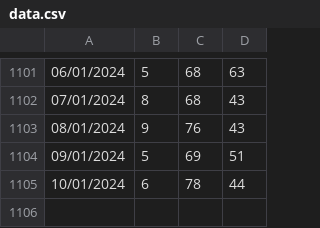
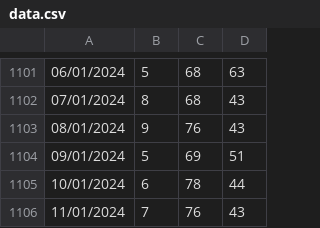
Before and after one commit to giekk/SensorManagement, a CSV file: db/data.csv, drawn as a sheet; only a part is shown, gaps mark what is left out.

Commit message:
file.csv

```diff
--- a/db/data.csv
+++ b/db/data.csv
@@ -1105 +1105,2 @@
 10/01/2024,6,78,44
+11/01/2024,7,76,43
```
